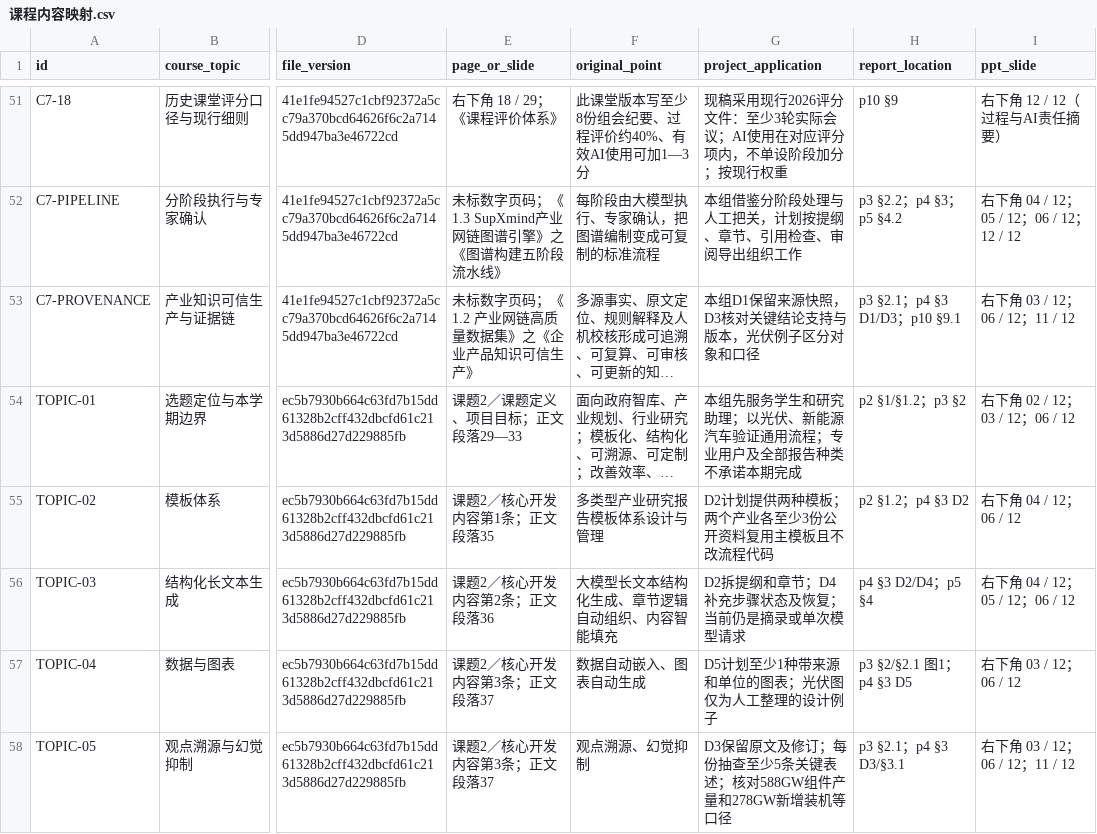
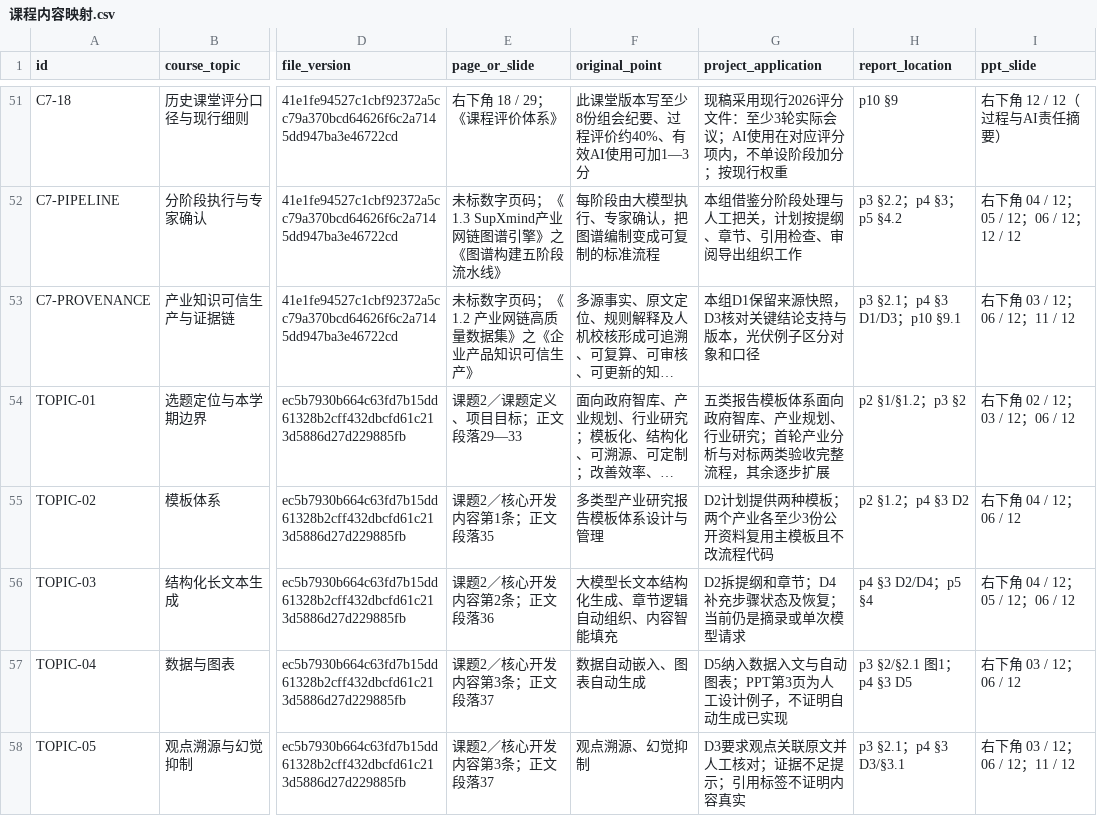
Before and after one commit to BrockPhlin/industry-report-harness, a CSV file: materials/课程内容映射.csv, drawn as a sheet; only a part is shown, gaps mark what is left out; long unchanged cells end in …; the diff covers the shown part only; the diff names each change by its address in the sheet, - before the commit and + after, or states it on an @@ line.

Commit message:
docs: refocus opening slides on industry report engine requirements

```diff
--- a/materials/课程内容映射.csv
+++ b/materials/课程内容映射.csv
-G54 (project_application): 本组先服务学生和研究助理；以光伏、新能源汽车验证通用流程；专业用户及全部报告种类不承诺本期完成
+G54 (project_application): 五类报告模板体系面向政府智库、产业规划、行业研究；首轮产业分析与对标两类验收完整流程，其余逐步扩展
-G57 (project_application): D5计划至少1种带来源和单位的图表；光伏图仅为人工整理的设计例子
+G57 (project_application): D5纳入数据入文与自动图表；PPT第3页为人工设计例子，不证明自动生成已实现
-G58 (project_application): D3保留原文及修订；每份抽查至少5条关键表述；核对588GW组件产量和278GW新增装机等口径
+G58 (project_application): D3要求观点关联原文并人工核对；证据不足提示；引用标签不证明内容真实
```
Also changed, not shown: 11 edited cells elsewhere in this file, 19 other files.
